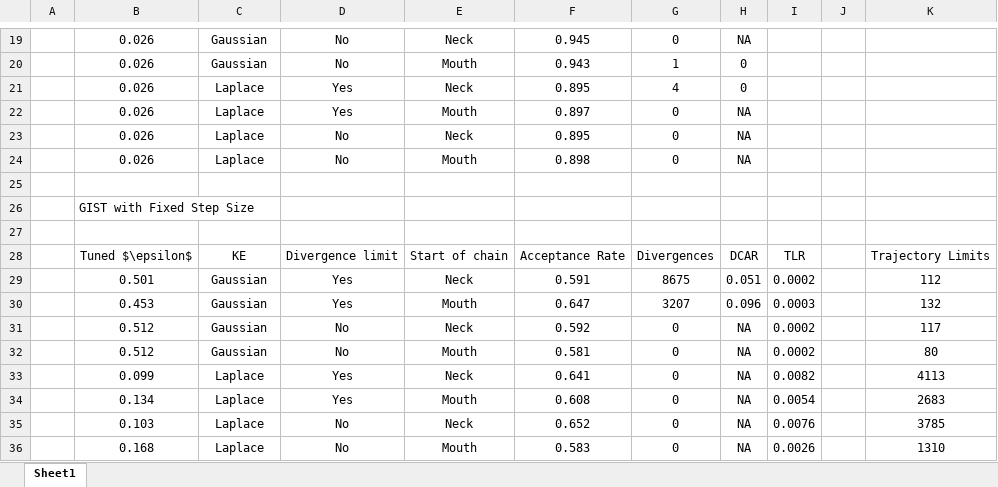
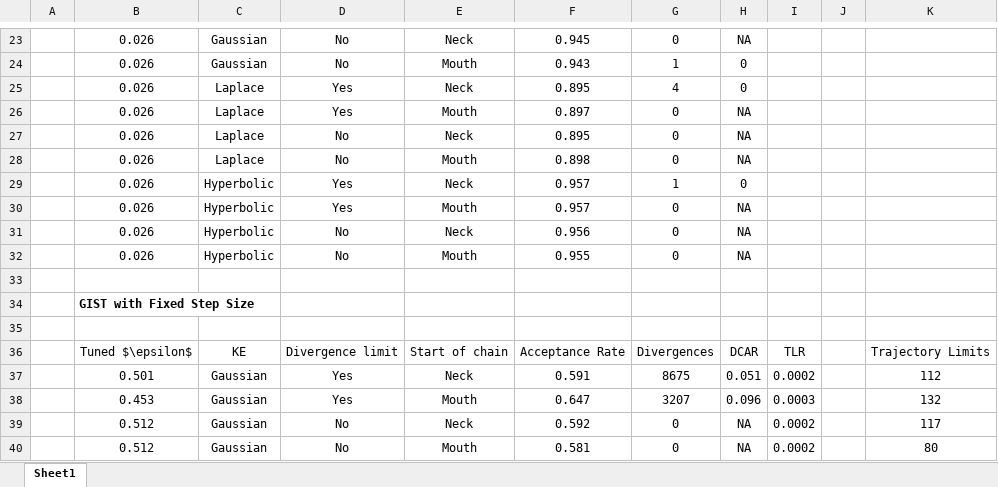
Before and after one commit to karansgarg/stat0034, an Excel workbook: out/diagnostics/summary_statistics.xlsx, sheet Sheet1, drawn as a sheet; only a part is shown, gaps mark what is left out; the shorter side is filled out with more unchanged rows; values as stored, in another font and other column widths than the file's, no borders; addresses are those after the commit; the diff covers the shown part only; the diff names each change by its address in the sheet, - before the commit and + after, or states it on an @@ line.

```diff
--- a/out/diagnostics/summary_statistics.xlsx (sheet Sheet1)
+++ b/out/diagnostics/summary_statistics.xlsx (sheet Sheet1)
+row 29:  | 0.026 | Hyperbolic | Yes | Neck | 0.957 | 1 | 0
+row 30:  | 0.026 | Hyperbolic | Yes | Mouth | 0.957 | 0 | NA
+row 31:  | 0.026 | Hyperbolic | No | Neck | 0.956 | 0 | NA
+row 32:  | 0.026 | Hyperbolic | No | Mouth | 0.955 | 0 | NA
-B34 bold: off
+B34 bold: on
```
Also changed, not shown: 12 added rows and cell formats elsewhere in this sheet, formulas that keep their value, 19 other files.
